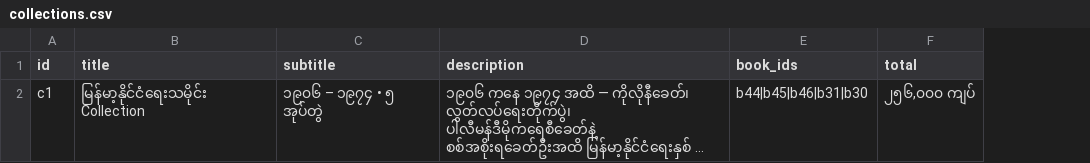
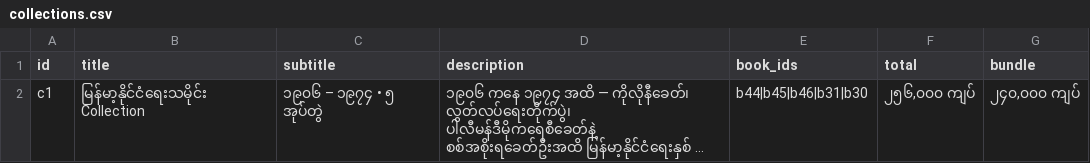
Before and after one commit to tetluukyawsarpay/tetluukyawsarpay.github.io, a CSV file: _data/collections.csv, drawn as a sheet; long unchanged cells end in …; the diff names each change by its address in the sheet, - before the commit and + after, or states it on an @@ line.

Commit message:
Collection c1: bundle price 240,000 (was 256,000 total)

```diff
--- a/_data/collections.csv
+++ b/_data/collections.csv
+column G (bundle), row 2: ၂၄၀,၀၀၀ ကျပ်
```
Also changed, not shown: 1 other file.
